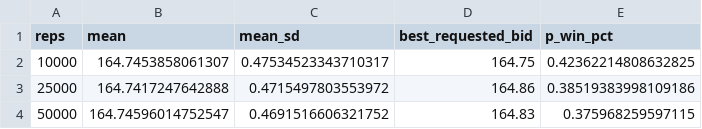
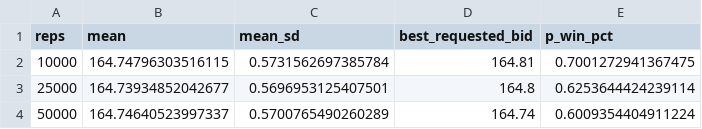
Before and after one commit to Ace-0417/lks-nearest-mean-strategy, a CSV file: data/results/replication_convergence.csv, drawn as a sheet.

```diff
--- a/data/results/replication_convergence.csv
+++ b/data/results/replication_convergence.csv
@@ -1,4 +1,4 @@
 reps,mean,mean_sd,best_requested_bid,p_win_pct
-10000,164.7453858061307,0.47534523343710317,164.75,0.42362214808632825
-25000,164.7417247642888,0.4715497803553972,164.86,0.38519383998109186
-50000,164.74596014752547,0.4691516606321752,164.83,0.375968259597115
+10000,164.74796303516115,0.5731562697385784,164.81,0.7001272941367475
+25000,164.73934852042677,0.5696953125407501,164.8,0.6253644424239114
+50000,164.74640523997337,0.5700765490260289,164.74,0.6009354404911224
```
Also changed, not shown: data/results/illustrative_fine_grid.csv, data/results/illustrative_requested_quotes.csv, 8 other files.
